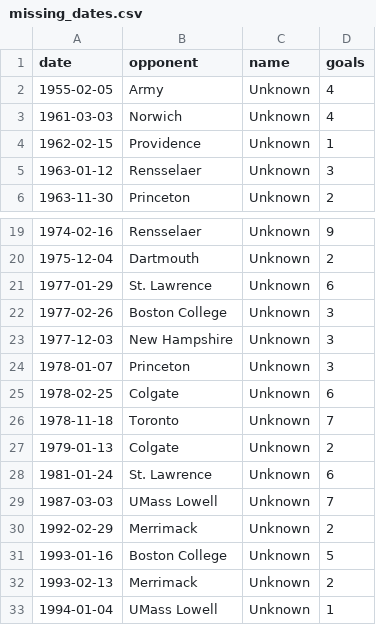
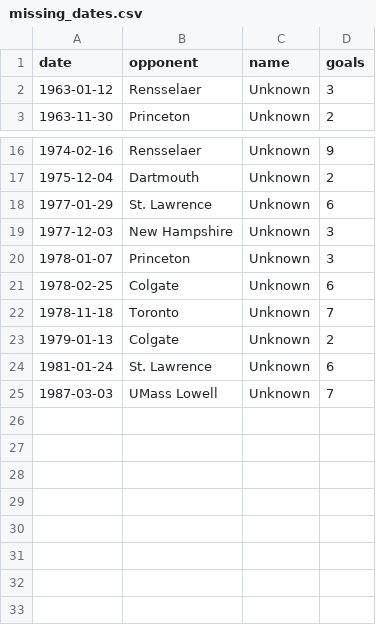
Before and after one commit to redsoxfan2194/buhockeystats, a CSV file: buhockeystatssite/recordbookdata/missing_dates.csv, drawn as a sheet; only a part is shown, gaps mark what is left out.

```diff
--- a/buhockeystatssite/recordbookdata/missing_dates.csv
+++ b/buhockeystatssite/recordbookdata/missing_dates.csv
@@ -1,5 +1,2 @@
 date,opponent,name,goals
-1955-02-05,Army,Unknown,4
-1961-03-03,Norwich,Unknown,4
-1962-02-15,Providence,Unknown,1
 1963-01-12,Rensselaer,Unknown,3
@@ -21,3 +18,2 @@ date,opponent,name,goals
 1977-01-29,St. Lawrence,Unknown,6
-1977-02-26,Boston College,Unknown,3
 1977-12-03,New Hampshire,Unknown,3
@@ -29,5 +25 @@ date,opponent,name,goals
 1987-03-03,UMass Lowell,Unknown,7
-1992-02-29,Merrimack,Unknown,2
-1993-01-16,Boston College,Unknown,5
-1993-02-13,Merrimack,Unknown,2
-1994-01-04,UMass Lowell,Unknown,1
```
Also changed, not shown: 2 other files.
